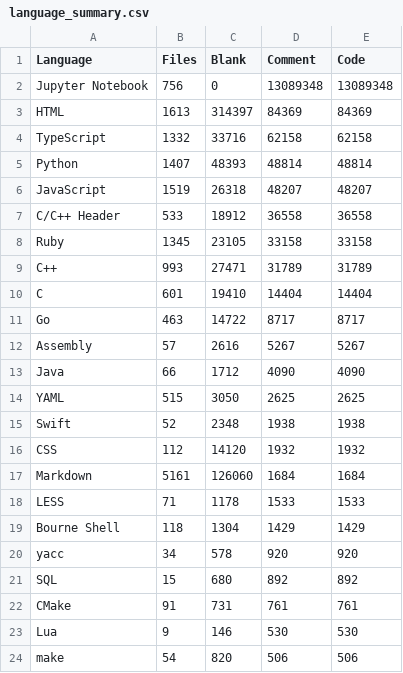
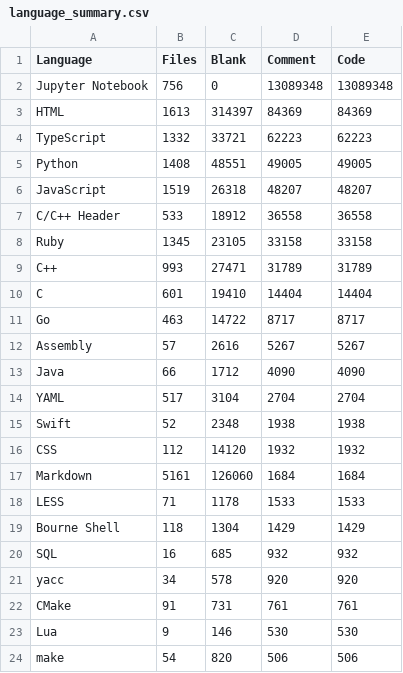
Before and after one commit to mohitmishra786/mohitmishra786, a CSV file: loc_results/language_summary.csv, drawn as a sheet; only a part is shown.

```diff
--- a/loc_results/language_summary.csv
+++ b/loc_results/language_summary.csv
@@ -3,4 +3,4 @@ Jupyter Notebook,756,0,13089348,13089348
 HTML,1613,314397,84369,84369
-TypeScript,1332,33716,62158,62158
-Python,1407,48393,48814,48814
+TypeScript,1332,33721,62223,62223
+Python,1408,48551,49005,49005
 JavaScript,1519,26318,48207,48207
@@ -13,3 +13,3 @@ Assembly,57,2616,5267,5267
 Java,66,1712,4090,4090
-YAML,515,3050,2625,2625
+YAML,517,3104,2704,2704
 Swift,52,2348,1938,1938
@@ -19,4 +19,4 @@ LESS,71,1178,1533,1533
 Bourne Shell,118,1304,1429,1429
+SQL,16,685,932,932
 yacc,34,578,920,920
-SQL,15,680,892,892
 CMake,91,731,761,761
```
Also changed, not shown: loc_results/detailed_results.csv, loc_results/repo_summary.csv, 4 other files.
